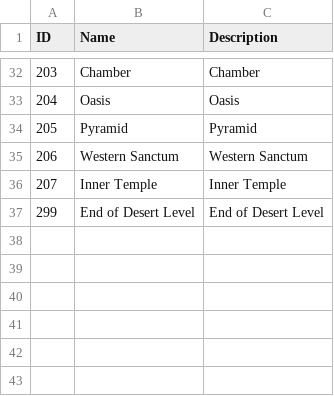
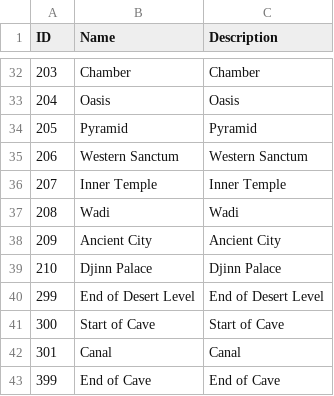
Before and after one commit to kwoolter/Tower2, a CSV file: game_template/model/data/locations.csv, drawn as a sheet; only a part is shown, gaps mark what is left out.

```diff
--- a/game_template/model/data/locations.csv
+++ b/game_template/model/data/locations.csv
@@ -36,2 +36,8 @@ ID,Name,Description
 207,Inner Temple,Inner Temple
+208,Wadi,Wadi
+209,Ancient City,Ancient City
+210,Djinn Palace,Djinn Palace
 299,End of Desert Level,End of Desert Level
+300,Start of Cave,Start of Cave
+301,Canal,Canal
+399,End of Cave,End of Cave
```
Also changed, not shown: game_template/model/data/maplinks.csv, 4 other files.
